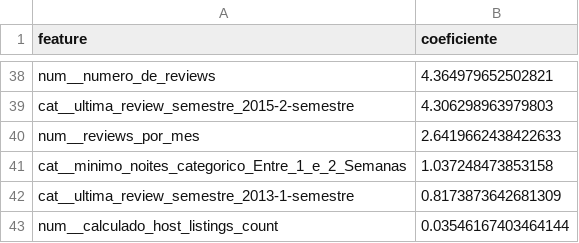
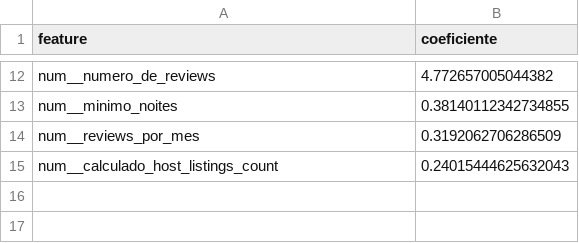
Before and after one commit to AurelioGuilherme/AmbienteDeDesenvolvimento, a CSV file: Notebooks/Models-Notebooks/coefficients.csv, drawn as a sheet; only a part is shown, gaps mark what is left out; removed rows and columns are numbered as before the commit, all else as after; the diff covers the shown part only; the diff names each change by its address in the sheet, - before the commit and + after, or states it on an @@ line.

```diff
--- a/Notebooks/Models-Notebooks/coefficients.csv
+++ b/Notebooks/Models-Notebooks/coefficients.csv
-B12 (coeficiente): 4.364979652502821
+B12 (coeficiente): 4.772657005044382
-row 39: cat__ultima_review_semestre_2015-2-semestre | 4.306298963979803
+row 13: num__minimo_noites | 0.38140112342734855
-B14 (coeficiente): 2.6419662438422633
+B14 (coeficiente): 0.3192062706286509
-row 41: cat__minimo_noites_categorico_Entre_1_e_2_Semanas | 1.037248473853158
-row 42: cat__ultima_review_semestre_2013-1-semestre | 0.8173873642681309
-B15 (coeficiente): 0.03546167403464144
+B15 (coeficiente): 0.24015444625632043
```
Also changed, not shown: 6 added rows, 32 removed rows and 4 edited cells elsewhere in this file, 9 other files.
